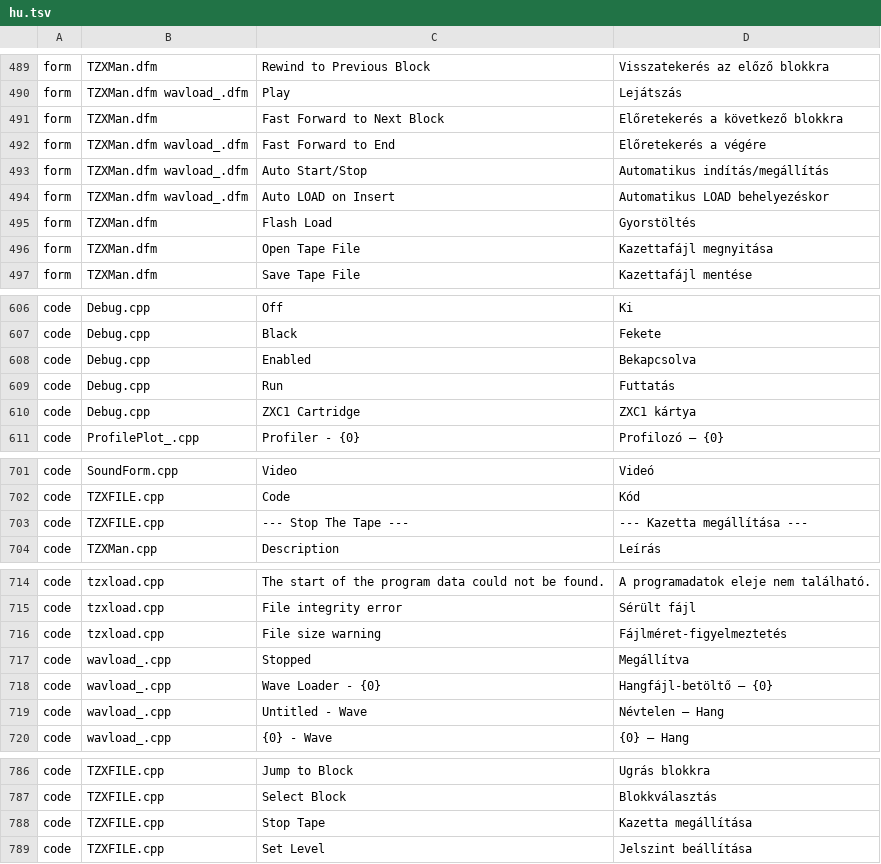
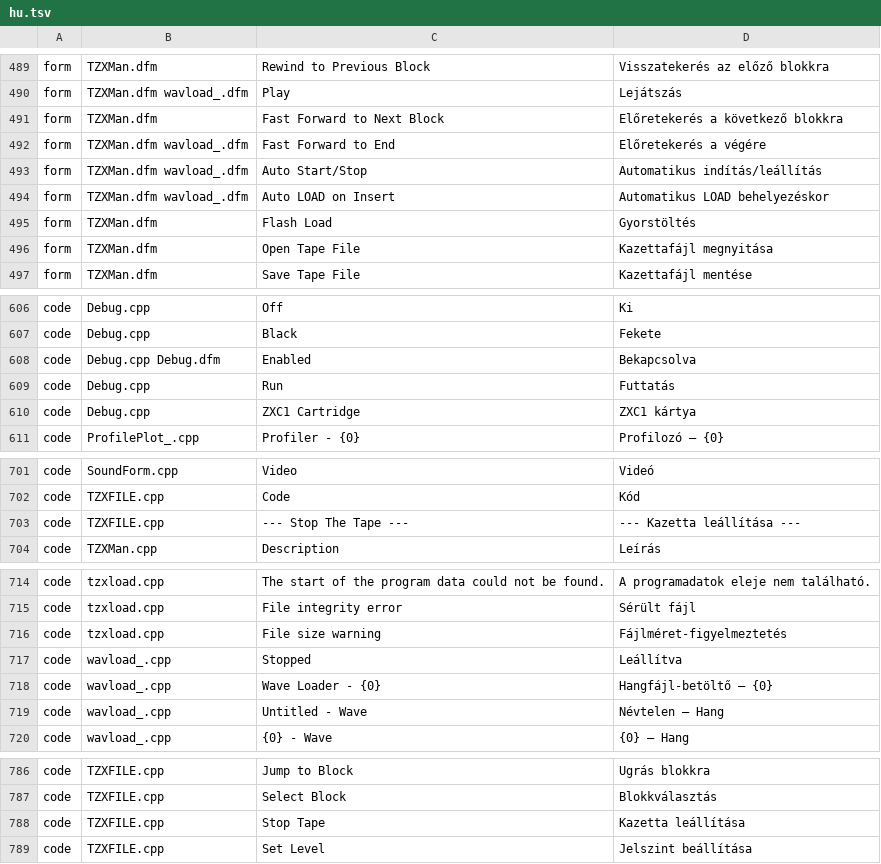
Before and after one commit to Viktor318/EightyOne, a TSV file: Translations/hu.tsv, drawn as a sheet; only a part is shown, gaps mark what is left out; the diff covers the shown part only.

```diff
--- a/Translations/hu.tsv
+++ b/Translations/hu.tsv
@@ -492,3 +492,3 @@ form	TZXMan.dfm	Fast Forward to Next Block	Előretekerés a következő blokkra
 form	TZXMan.dfm wavload_.dfm	Fast Forward to End	Előretekerés a végére
-form	TZXMan.dfm wavload_.dfm	Auto Start/Stop	Automatikus indítás/megállítás
+form	TZXMan.dfm wavload_.dfm	Auto Start/Stop	Automatikus indítás/leállítás
 form	TZXMan.dfm wavload_.dfm	Auto LOAD on Insert	Automatikus LOAD behelyezéskor
@@ -607,3 +607,3 @@ code	Debug.cpp	Off	Ki
 code	Debug.cpp	Black	Fekete
-code	Debug.cpp	Enabled	Bekapcsolva
+code	Debug.cpp Debug.dfm	Enabled	Bekapcsolva
 code	Debug.cpp	Run	Futtatás
@@ -702,3 +702,3 @@ code	SoundForm.cpp	Video	Videó
 code	TZXFILE.cpp	Code	Kód
-code	TZXFILE.cpp	--- Stop The Tape ---	--- Kazetta megállítása ---
+code	TZXFILE.cpp	--- Stop The Tape ---	--- Kazetta leállítása ---
 code	TZXMan.cpp	Description	Leírás
@@ -716,3 +716,3 @@ code	tzxload.cpp	File integrity error	Sérült fájl
 code	tzxload.cpp	File size warning	Fájlméret-figyelmeztetés
-code	wavload_.cpp	Stopped	Megállítva
+code	wavload_.cpp	Stopped	Leállítva
 code	wavload_.cpp	Wave Loader - {0}	Hangfájl-betöltő – {0}
@@ -787,3 +787,3 @@ code	TZXFILE.cpp	Jump to Block	Ugrás blokkra
 code	TZXFILE.cpp	Select Block	Blokkválasztás
-code	TZXFILE.cpp	Stop Tape	Kazetta megállítása
+code	TZXFILE.cpp	Stop Tape	Kazetta leállítása
 code	TZXFILE.cpp	Set Level	Jelszint beállítása
```
Also changed, not shown: 5 edited cells elsewhere in this file, 6 other files.
